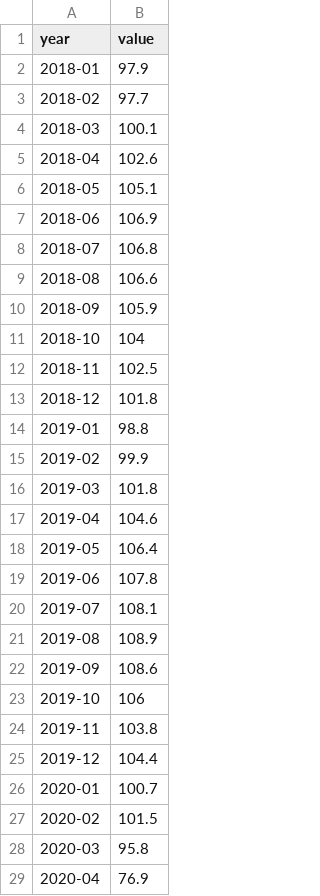
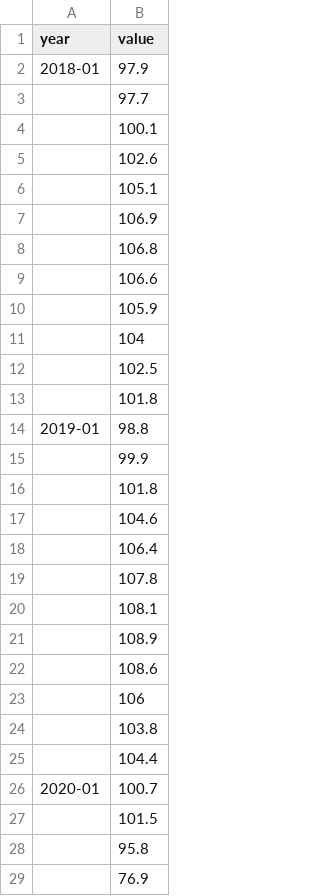
Before and after one commit to janschweigert/Dateien_InfoVis, a CSV file: beschaeftigte_gastronomie_monatsdaten_deutschland.csv, drawn as a sheet; only a part is shown; the diff covers the shown part only.

Commit message:
Update beschaeftigte_gastronomie_monatsdaten_deutschland.csv

```diff
--- a/beschaeftigte_gastronomie_monatsdaten_deutschland.csv
+++ b/beschaeftigte_gastronomie_monatsdaten_deutschland.csv
@@ -2,28 +2,28 @@ year,value
 2018-01,97.9
-2018-02,97.7
-2018-03,100.1
-2018-04,102.6
-2018-05,105.1
-2018-06,106.9
-2018-07,106.8
-2018-08,106.6
-2018-09,105.9
-2018-10,104
-2018-11,102.5
-2018-12,101.8
+,97.7
+,100.1
+,102.6
+,105.1
+,106.9
+,106.8
+,106.6
+,105.9
+,104
+,102.5
+,101.8
 2019-01,98.8
-2019-02,99.9
-2019-03,101.8
-2019-04,104.6
-2019-05,106.4
-2019-06,107.8
-2019-07,108.1
-2019-08,108.9
-2019-09,108.6
-2019-10,106
-2019-11,103.8
-2019-12,104.4
+,99.9
+,101.8
+,104.6
+,106.4
+,107.8
+,108.1
+,108.9
+,108.6
+,106
+,103.8
+,104.4
 2020-01,100.7
-2020-02,101.5
-2020-03,95.8
-2020-04,76.9
+,101.5
+,95.8
+,76.9
```
Also changed, not shown: 27 edited cells elsewhere in this file.
